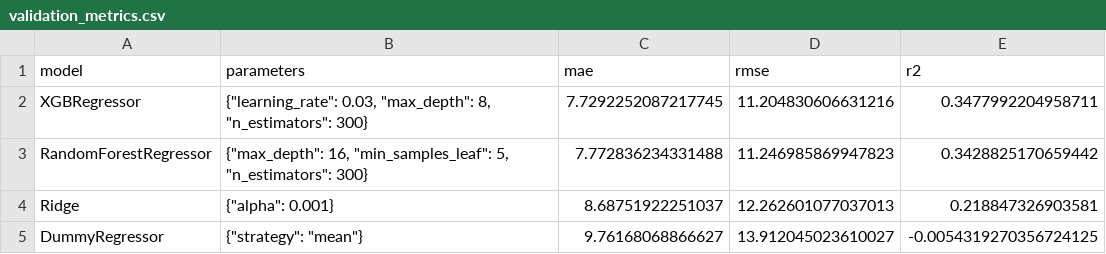
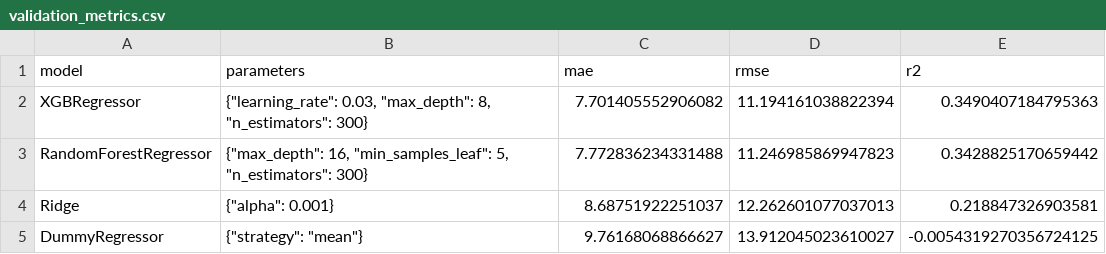
Before and after one commit to Priyal-2005/water-quality-prediction, a CSV file: results/validation_metrics.csv, drawn as a sheet.

```diff
--- a/results/validation_metrics.csv
+++ b/results/validation_metrics.csv
@@ -1,3 +1,3 @@
 model,parameters,mae,rmse,r2
-XGBRegressor,"{""learning_rate"": 0.03, ""max_depth"": 8, ""n_estimators"": 300}",7.7292252087217745,11.204830606631216,0.3477992204958711
+XGBRegressor,"{""learning_rate"": 0.03, ""max_depth"": 8, ""n_estimators"": 300}",7.701405552906082,11.194161038822394,0.3490407184795363
 RandomForestRegressor,"{""max_depth"": 16, ""min_samples_leaf"": 5, ""n_estimators"": 300}",7.772836234331488,11.246985869947823,0.3428825170659442
```
Also changed, not shown: results/tuning_results.csv, 2 other files.
